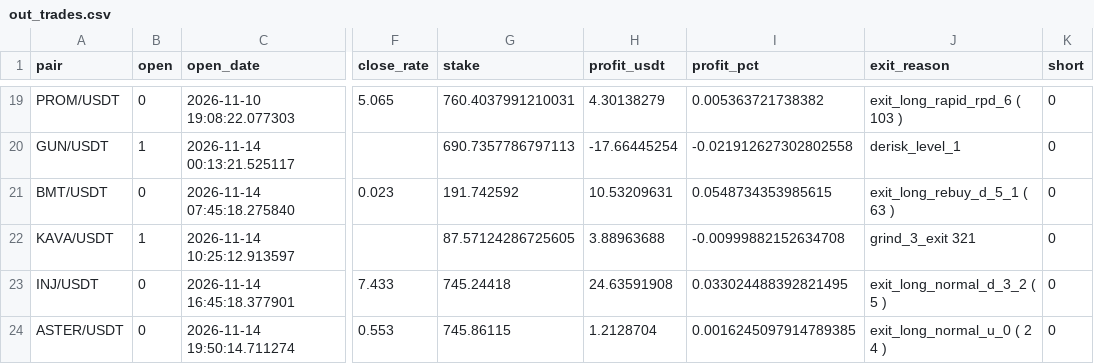
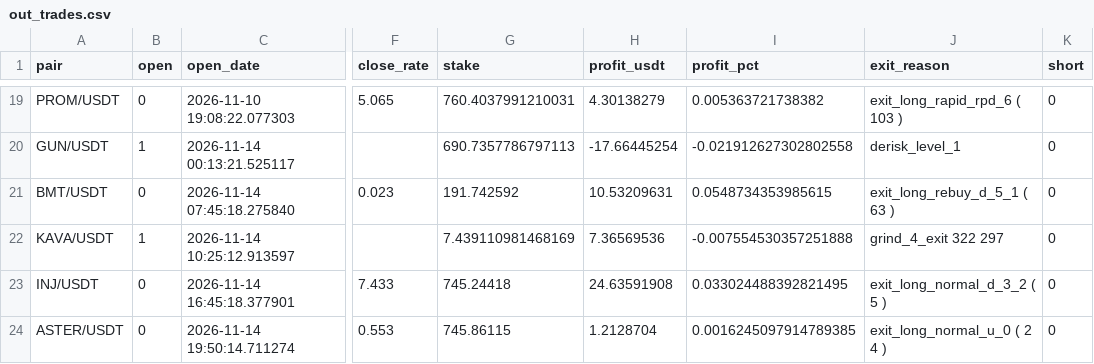
Before and after one commit to artemtatarintsev98/redline-bot, a CSV file: ft/nfi10k/out_trades.csv, drawn as a sheet; only a part is shown, gaps mark what is left out; the diff names each change by its address in the sheet, - before the commit and + after, or states it on an @@ line.

```diff
--- a/ft/nfi10k/out_trades.csv
+++ b/ft/nfi10k/out_trades.csv
-G22 (stake): 87.57124286725605
+G22 (stake): 7.439110981468169
-H22 (profit_usdt): 3.88963688
+H22 (profit_usdt): 7.36569536
-I22 (profit_pct): -0.00999882152634708
+I22 (profit_pct): -0.007554530357251888
-J22 (exit_reason): grind_3_exit 321
+J22 (exit_reason): grind_4_exit 322 297
```
Also changed, not shown: 6 other files.
